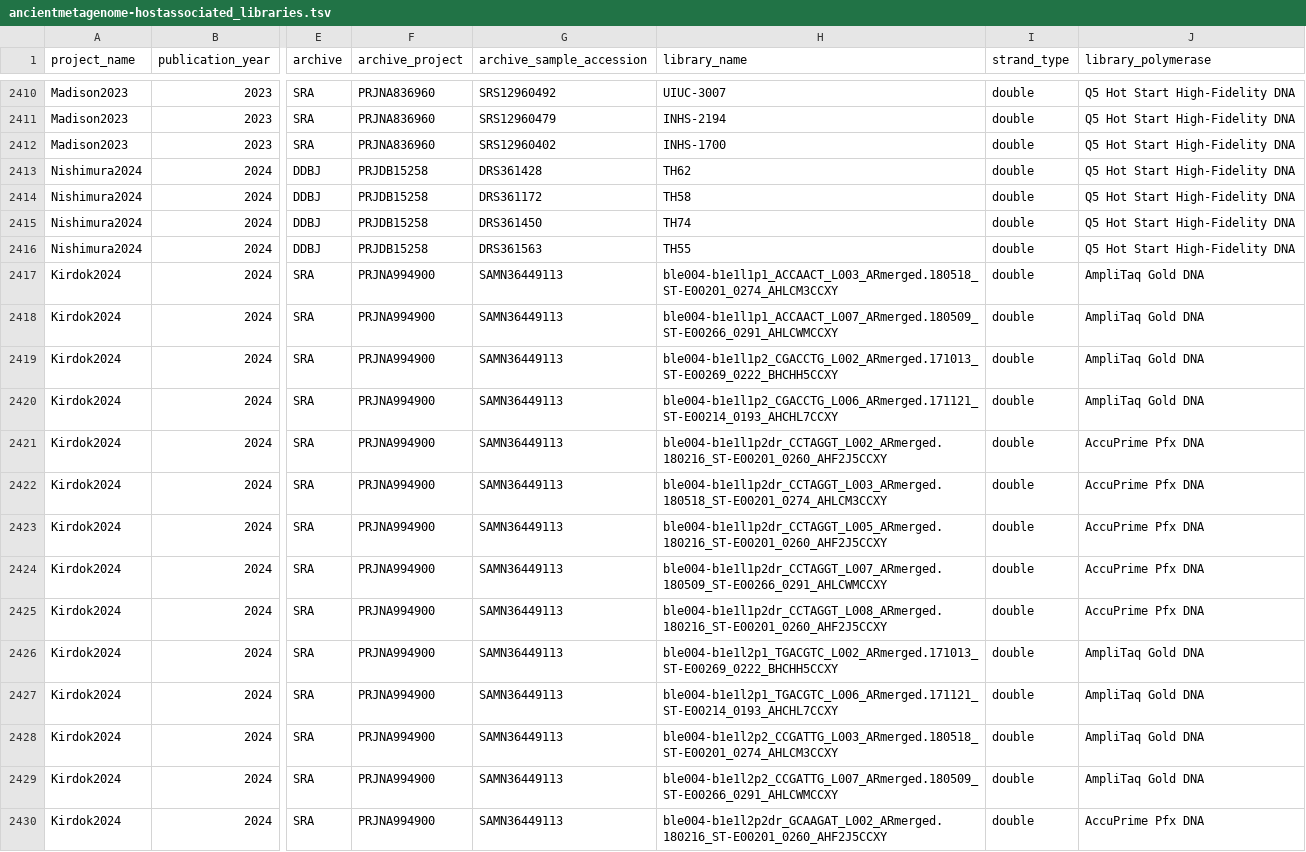
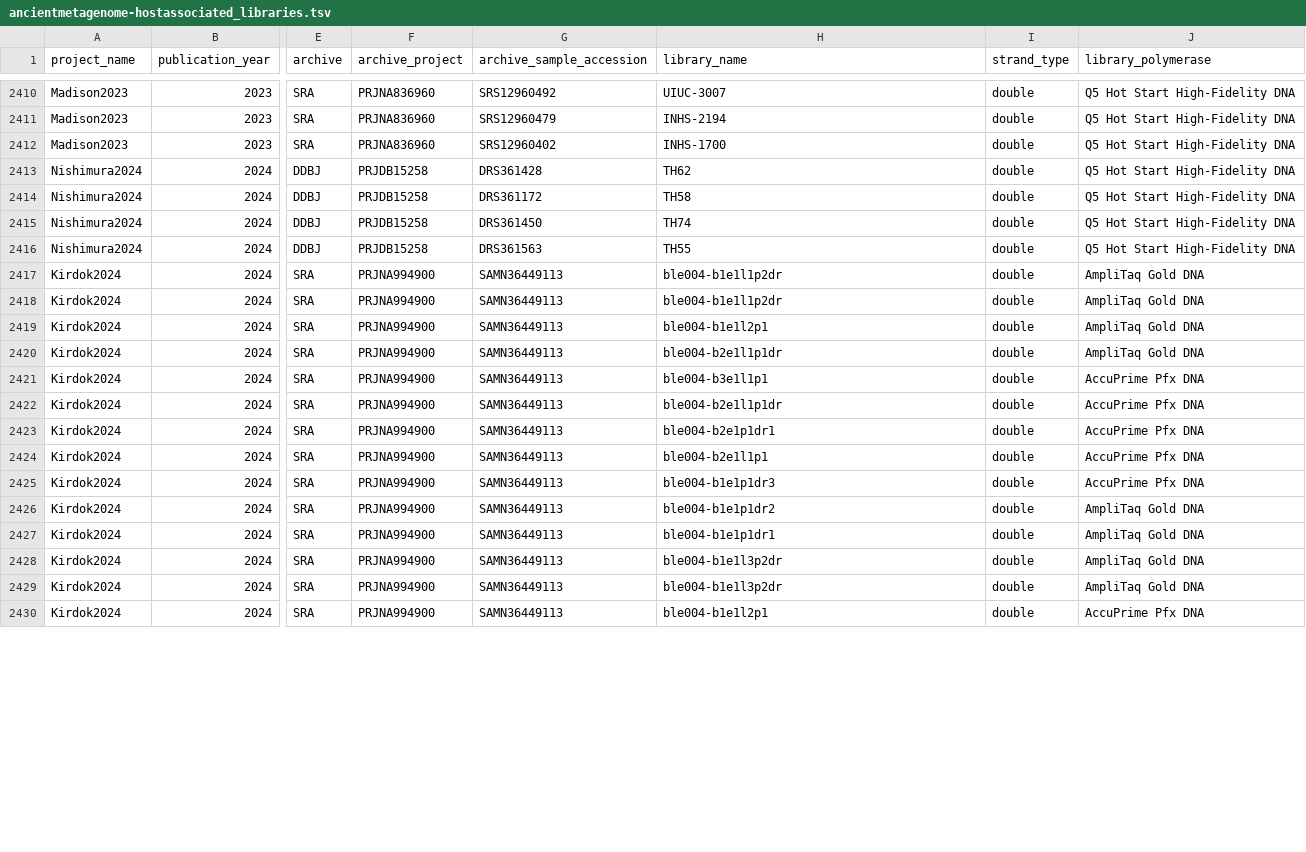
Before and after one commit to SPAAM-community/AncientMetagenomeDir, a TSV file: ancientmetagenome-hostassociated/libraries/ancientmetagenome-hostassociated_libraries.tsv, drawn as a sheet; only a part is shown, gaps mark what is left out; the diff covers the shown part only; the diff names each change by its address in the sheet, - before the commit and + after, or states it on an @@ line.

Commit message:
Simplify to actual library ID

```diff
--- a/ancientmetagenome-hostassociated/libraries/ancientmetagenome-hostassociated_libraries.tsv
+++ b/ancientmetagenome-hostassociated/libraries/ancientmetagenome-hostassociated_libraries.tsv
-H2417 (library_name): ble004-b1e1l1p1_ACCAACT_L003_ARmerged.180518_ST-E00201_0274_AHLCM3CCXY
+H2417 (library_name): ble004-b1e1l1p2dr
-H2418 (library_name): ble004-b1e1l1p1_ACCAACT_L007_ARmerged.180509_ST-E00266_0291_AHLCWMCCXY
+H2418 (library_name): ble004-b1e1l1p2dr
-H2419 (library_name): ble004-b1e1l1p2_CGACCTG_L002_ARmerged.171013_ST-E00269_0222_BHCHH5CCXY
+H2419 (library_name): ble004-b1e1l2p1
-H2420 (library_name): ble004-b1e1l1p2_CGACCTG_L006_ARmerged.171121_ST-E00214_0193_AHCHL7CCXY
+H2420 (library_name): ble004-b2e1l1p1dr
-H2421 (library_name): ble004-b1e1l1p2dr_CCTAGGT_L002_ARmerged.180216_ST-E00201_0260_AHF2J5CCXY
+H2421 (library_name): ble004-b3e1l1p1
-H2422 (library_name): ble004-b1e1l1p2dr_CCTAGGT_L003_ARmerged.180518_ST-E00201_0274_AHLCM3CCXY
+H2422 (library_name): ble004-b2e1l1p1dr
-H2423 (library_name): ble004-b1e1l1p2dr_CCTAGGT_L005_ARmerged.180216_ST-E00201_0260_AHF2J5CCXY
+H2423 (library_name): ble004-b2e1p1dr1
-H2424 (library_name): ble004-b1e1l1p2dr_CCTAGGT_L007_ARmerged.180509_ST-E00266_0291_AHLCWMCCXY
+H2424 (library_name): ble004-b2e1l1p1
-H2425 (library_name): ble004-b1e1l1p2dr_CCTAGGT_L008_ARmerged.180216_ST-E00201_0260_AHF2J5CCXY
+H2425 (library_name): ble004-b1e1p1dr3
-H2426 (library_name): ble004-b1e1l2p1_TGACGTC_L002_ARmerged.171013_ST-E00269_0222_BHCHH5CCXY
+H2426 (library_name): ble004-b1e1p1dr2
-H2427 (library_name): ble004-b1e1l2p1_TGACGTC_L006_ARmerged.171121_ST-E00214_0193_AHCHL7CCXY
+H2427 (library_name): ble004-b1e1p1dr1
-H2428 (library_name): ble004-b1e1l2p2_CCGATTG_L003_ARmerged.180518_ST-E00201_0274_AHLCM3CCXY
+H2428 (library_name): ble004-b1e1l3p2dr
-H2429 (library_name): ble004-b1e1l2p2_CCGATTG_L007_ARmerged.180509_ST-E00266_0291_AHLCWMCCXY
+H2429 (library_name): ble004-b1e1l3p2dr
-H2430 (library_name): ble004-b1e1l2p2dr_GCAAGAT_L002_ARmerged.180216_ST-E00201_0260_AHF2J5CCXY
+H2430 (library_name): ble004-b1e1l2p1
```
Also changed, not shown: 56 edited cells elsewhere in this file.
